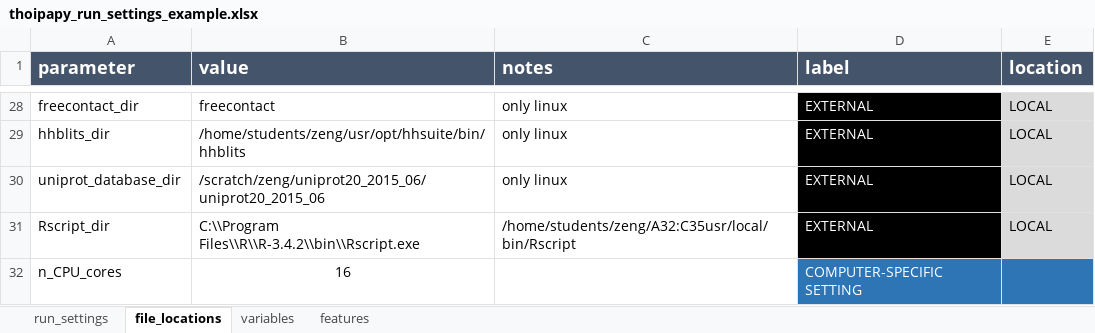
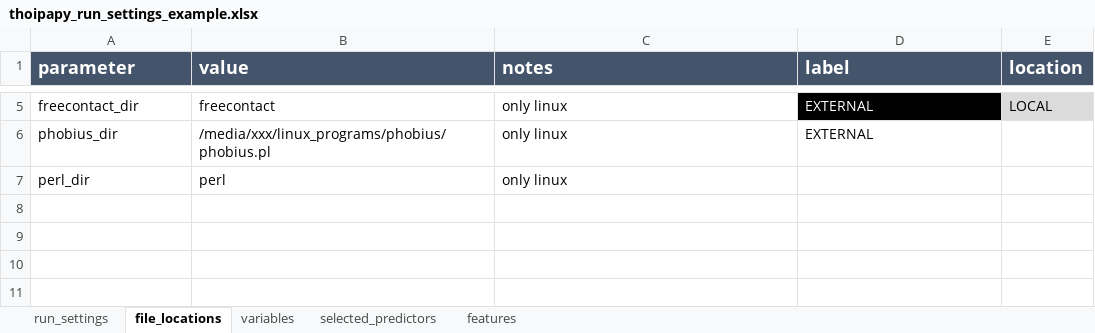
Before and after one commit to bojigu/thoipapy, an Excel workbook: thoipapy/setting/thoipapy_run_settings_example.xlsx, sheet file_locations, drawn as a sheet; only a part is shown, gaps mark what is left out; values as stored, in another font and other column widths than the file's, no borders; removed rows and columns are numbered as before the commit, all else as after; the diff covers the shown part only; the diff names each change by its address in the sheet, - before the commit and + after, or states it on an @@ line.

```diff
--- a/thoipapy/setting/thoipapy_run_settings_example.xlsx (sheet file_locations)
+++ b/thoipapy/setting/thoipapy_run_settings_example.xlsx (sheet file_locations)
+sheet tab: selected_predictors
-A6 (parameter): hhblits_dir
+A6 (parameter): phobius_dir
-B6 (value): /home/students/zeng/usr/opt/hhsuite/bin/hhblits
+B6 (value): /media/xxx/linux_programs/phobius/phobius.pl
@@ D6 fill: #000000 → none, text colour: #FFFFFF → black @@
-E6 (location): LOCAL
+E6 (location): (empty)
-E6 fill: #DBDBDB
+E6 fill: none
-row 30: uniprot_database_dir | /scratch/zeng/uniprot20_2015_06/uniprot20_2015_06 | only linux | EXTERNAL | LOCAL
-row 31: Rscript_dir | C:\\Program Files\\R\\R-3.4.2\\bin\\Rscript.exe | /home/students/zeng/A32:C35usr/local/bin/Rscript | EXTERNAL | LOCAL
-row 32: n_CPU_cores | 16 |  | COMPUTER-SPECIFIC SETTING
+row 7: perl_dir | perl | only linux
```
Also changed, not shown: 23 removed rows and 3 edited cells elsewhere in this sheet, sheet features, sheet run_settings, sheet variables, thoipapy/setting/thoipapy_standalone_run_settings.xlsx.
